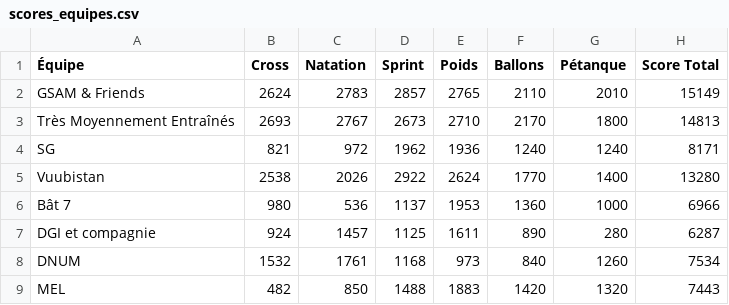
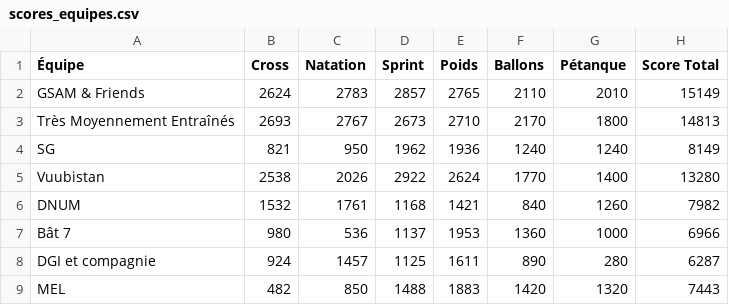
Before and after one commit to tescrihuela/olympiades, a CSV file: data/scores_equipes.csv, drawn as a sheet.

```diff
--- a/data/scores_equipes.csv
+++ b/data/scores_equipes.csv
@@ -3,7 +3,7 @@ GSAM & Friends,2624,2783,2857,2765,2110,2010,15149
 Très Moyennement Entraînés,2693,2767,2673,2710,2170,1800,14813
-SG,821,972,1962,1936,1240,1240,8171
+SG,821,950,1962,1936,1240,1240,8149
 Vuubistan,2538,2026,2922,2624,1770,1400,13280
+DNUM,1532,1761,1168,1421,840,1260,7982
 Bât 7,980,536,1137,1953,1360,1000,6966
 DGI et compagnie,924,1457,1125,1611,890,280,6287
-DNUM,1532,1761,1168,973,840,1260,7534
 MEL,482,850,1488,1883,1420,1320,7443
```
Also changed, not shown: data/resultats.csv, data/scores.csv.
